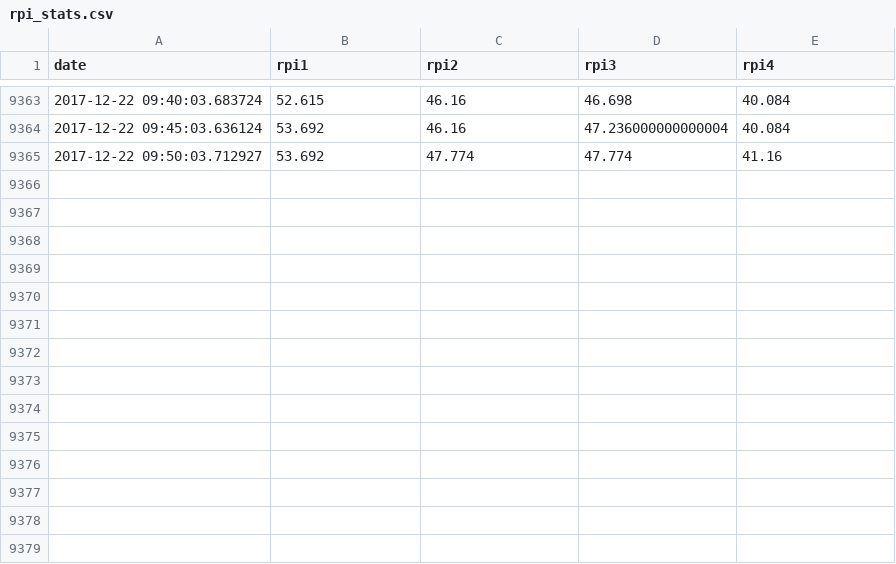
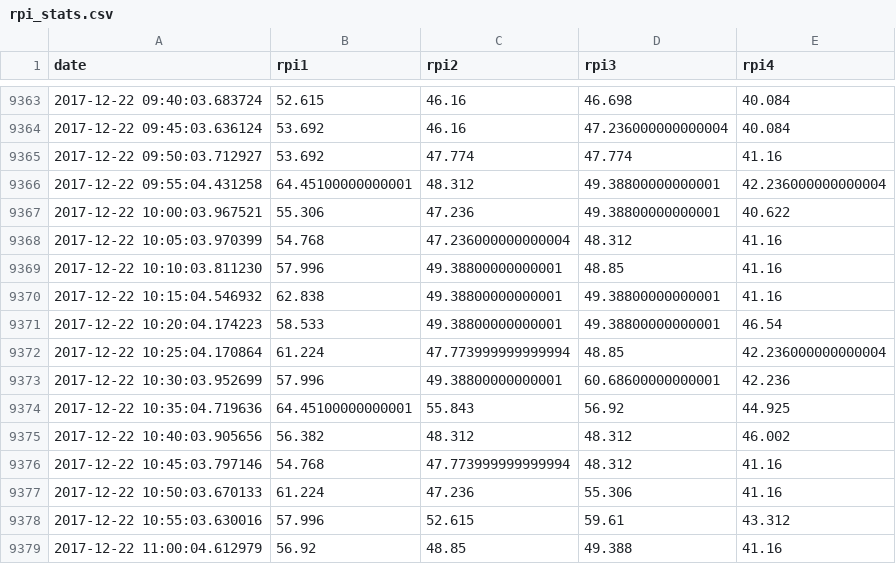
Before and after one commit to JestonBlu/Pi-Cluster, a CSV file: data/rpi_stats.csv, drawn as a sheet; only a part is shown, gaps mark what is left out; the diff names each change by its address in the sheet, - before the commit and + after, or states it on an @@ line.

```diff
--- a/data/rpi_stats.csv
+++ b/data/rpi_stats.csv
+row 9366: 2017-12-22 09:55:04.431258 | 64.45100000000001 | 48.312 | 49.38800000000001 | 42.236000000000004
+row 9367: 2017-12-22 10:00:03.967521 | 55.306 | 47.236 | 49.38800000000001 | 40.622
+row 9368: 2017-12-22 10:05:03.970399 | 54.768 | 47.236000000000004 | 48.312 | 41.16
+row 9369: 2017-12-22 10:10:03.811230 | 57.996 | 49.38800000000001 | 48.85 | 41.16
+row 9370: 2017-12-22 10:15:04.546932 | 62.838 | 49.38800000000001 | 49.38800000000001 | 41.16
+row 9371: 2017-12-22 10:20:04.174223 | 58.533 | 49.38800000000001 | 49.38800000000001 | 46.54
+row 9372: 2017-12-22 10:25:04.170864 | 61.224 | 47.773999999999994 | 48.85 | 42.236000000000004
+row 9373: 2017-12-22 10:30:03.952699 | 57.996 | 49.38800000000001 | 60.68600000000001 | 42.236
+row 9374: 2017-12-22 10:35:04.719636 | 64.45100000000001 | 55.843 | 56.92 | 44.925
+row 9375: 2017-12-22 10:40:03.905656 | 56.382 | 48.312 | 48.312 | 46.002
+row 9376: 2017-12-22 10:45:03.797146 | 54.768 | 47.773999999999994 | 48.312 | 41.16
+row 9377: 2017-12-22 10:50:03.670133 | 61.224 | 47.236 | 55.306 | 41.16
+row 9378: 2017-12-22 10:55:03.630016 | 57.996 | 52.615 | 59.61 | 43.312
+row 9379: 2017-12-22 11:00:04.612979 | 56.92 | 48.85 | 49.388 | 41.16
```
Also changed, not shown: 1 other file.
